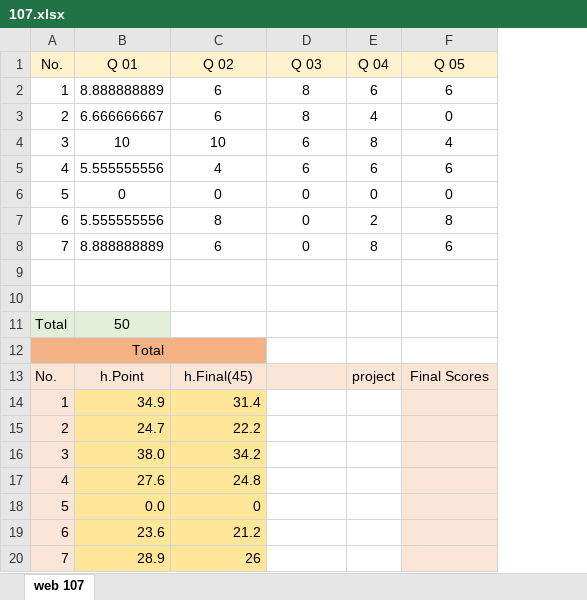
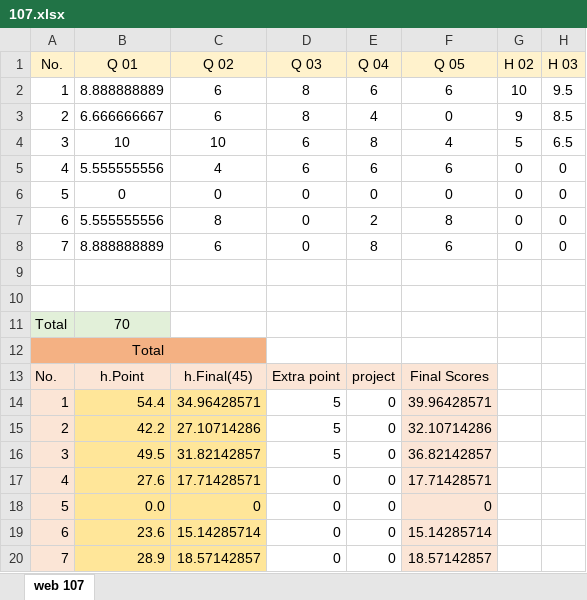
Before and after one commit to mkazemiraz/mft-scores, an Excel workbook: 107/107.xlsx, sheet web 107, drawn as a sheet; values as stored, in another font and other column widths than the file's, no borders; removed rows and columns are numbered as before the commit, all else as after; the diff names each change by its address in the sheet, - before the commit and + after, or states it on an @@ line.

```diff
--- a/107/107.xlsx (sheet web 107)
+++ b/107/107.xlsx (sheet web 107)
+column G (H 02), rows 2-8: 10 | 9 | 5 | 0 | 0 | 0 | 0
+column H (H 03), rows 2-8: 9.5 | 8.5 | 6.5 | 0 | 0 | 0 | 0
-B11 (Q 01): 50
+B11 (Q 01): 70
-D13 (Q 03): (empty)
+D13 (Q 03): Extra point
-row 14: 1 | 34.9 | 31.4
-row 15: 2 | 24.7 | 22.2
-row 16: 3 | 38.0 | 34.2
+row 14: 1 | 54.4 | 34.96428571 | 5 | 0 | 39.96428571
+row 15: 2 | 42.2 | 27.10714286 | 5 | 0 | 32.10714286
+row 16: 3 | 49.5 | 31.82142857 | 5 | 0 | 36.82142857
-C17 (Q 02): 24.8
+C17 (Q 02): 17.71428571
-D17:D20 (Q 03): (empty)
+D17:D20 (Q 03): 0
-E17:E20 (Q 04): (empty)
+E17:E20 (Q 04): 0
-F17 (Q 05): (empty)
+F17 (Q 05): 17.71428571
-F18 (Q 05): (empty)
+F18 (Q 05): 0
-C19 (Q 02): 21.2
+C19 (Q 02): 15.14285714
-F19 (Q 05): (empty)
+F19 (Q 05): 15.14285714
-C20 (Q 02): 26
+C20 (Q 02): 18.57142857
-F20 (Q 05): (empty)
+F20 (Q 05): 18.57142857
```
Also changed, not shown: formulas that keep their value, 1 other file.
